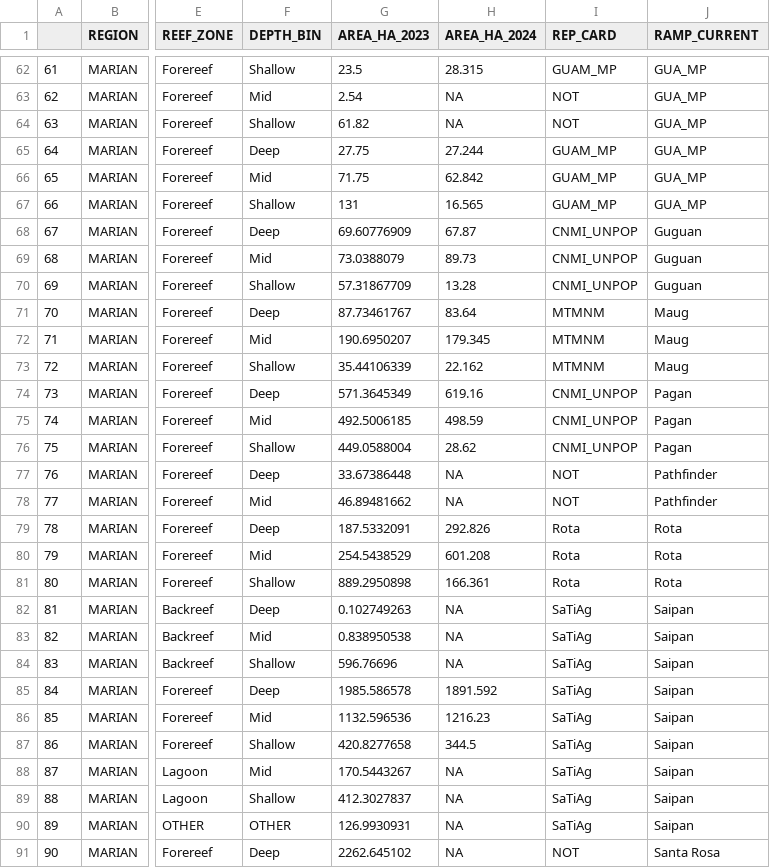
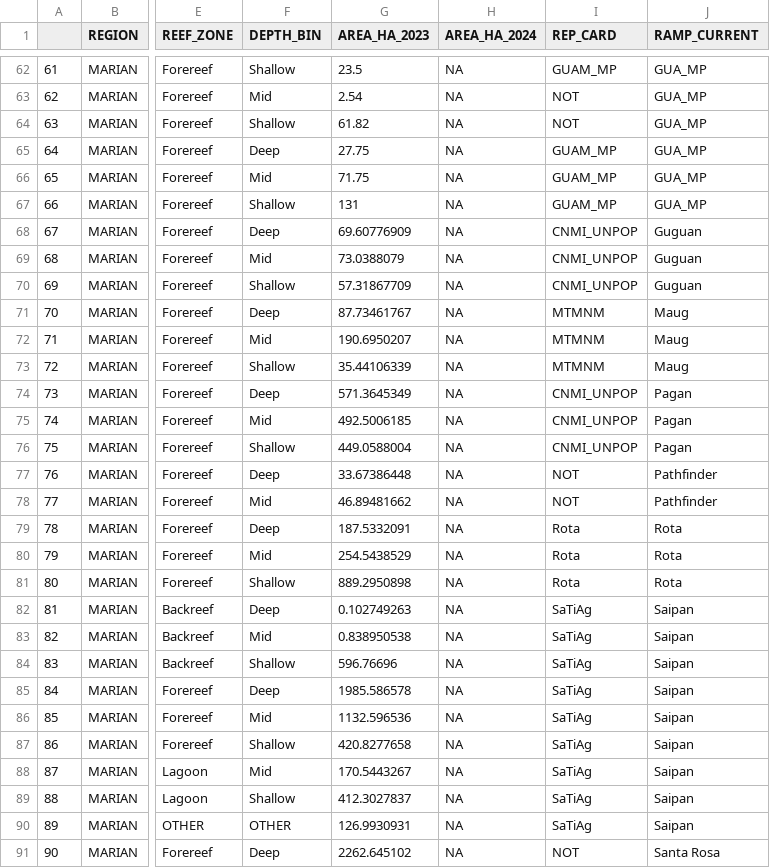
Before and after one commit to fish-crep/fish-paste, a CSV file: data/Sectors-Strata-Areas.csv, drawn as a sheet; only a part is shown, gaps mark what is left out; the diff covers the shown part only; the diff names each change by its address in the sheet, - before the commit and + after, or states it on an @@ line.

Commit message:
Removed 2025 stratum area estimates from the Marianas

```diff
--- a/data/Sectors-Strata-Areas.csv
+++ b/data/Sectors-Strata-Areas.csv
-H62 (AREA_HA_2024): 28.315
+H62 (AREA_HA_2024): NA
-H65 (AREA_HA_2024): 27.244
+H65 (AREA_HA_2024): NA
-H66 (AREA_HA_2024): 62.842
+H66 (AREA_HA_2024): NA
-H67 (AREA_HA_2024): 16.565
+H67 (AREA_HA_2024): NA
-H68 (AREA_HA_2024): 67.87
+H68 (AREA_HA_2024): NA
-H69 (AREA_HA_2024): 89.73
+H69 (AREA_HA_2024): NA
-H70 (AREA_HA_2024): 13.28
+H70 (AREA_HA_2024): NA
-H71 (AREA_HA_2024): 83.64
+H71 (AREA_HA_2024): NA
-H72 (AREA_HA_2024): 179.345
+H72 (AREA_HA_2024): NA
-H73 (AREA_HA_2024): 22.162
+H73 (AREA_HA_2024): NA
-H74 (AREA_HA_2024): 619.16
+H74 (AREA_HA_2024): NA
-H75 (AREA_HA_2024): 498.59
+H75 (AREA_HA_2024): NA
-H76 (AREA_HA_2024): 28.62
+H76 (AREA_HA_2024): NA
-H79 (AREA_HA_2024): 292.826
+H79 (AREA_HA_2024): NA
-H80 (AREA_HA_2024): 601.208
+H80 (AREA_HA_2024): NA
-H81 (AREA_HA_2024): 166.361
+H81 (AREA_HA_2024): NA
-H85 (AREA_HA_2024): 1891.592
+H85 (AREA_HA_2024): NA
-H86 (AREA_HA_2024): 1216.23
+H86 (AREA_HA_2024): NA
-H87 (AREA_HA_2024): 344.5
+H87 (AREA_HA_2024): NA
```
Also changed, not shown: 41 edited cells elsewhere in this file.
